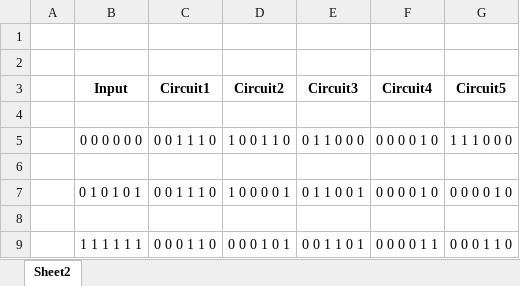
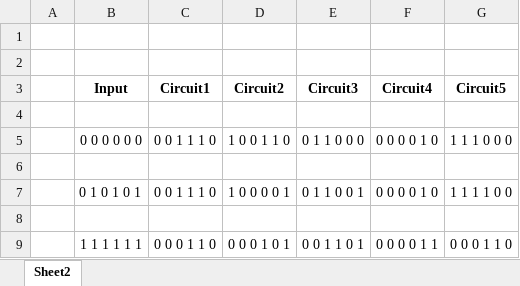
Before and after one commit to appsmehta/CMPE202-CSUnplugged-PeruvianFlipCoin, an Excel workbook: InputOutputTable.xlsx, sheet Sheet2, drawn as a sheet; values as stored, in another font and other column widths than the file's, no borders; the diff names each change by its address in the sheet, - before the commit and + after, or states it on an @@ line.

Commit message:
Testing function for Fifth Circuit with changes in Excel sheet for wrong inputs given

```diff
--- a/InputOutputTable.xlsx (sheet Sheet2)
+++ b/InputOutputTable.xlsx (sheet Sheet2)
-G7 (Circuit5): 0 0 0 0 1 0
+G7 (Circuit5): 1 1 1 1 0 0
```
Also changed, not shown: 6 other files.
